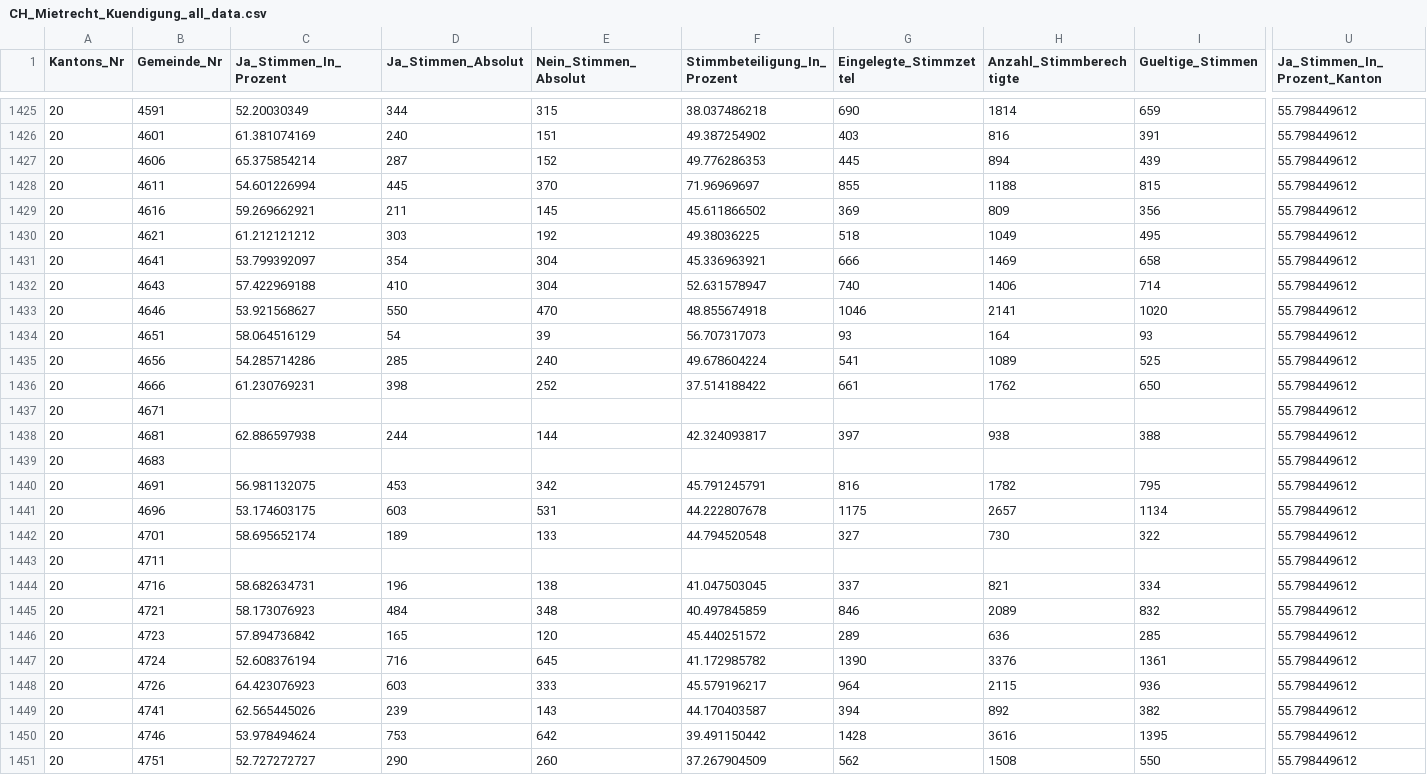
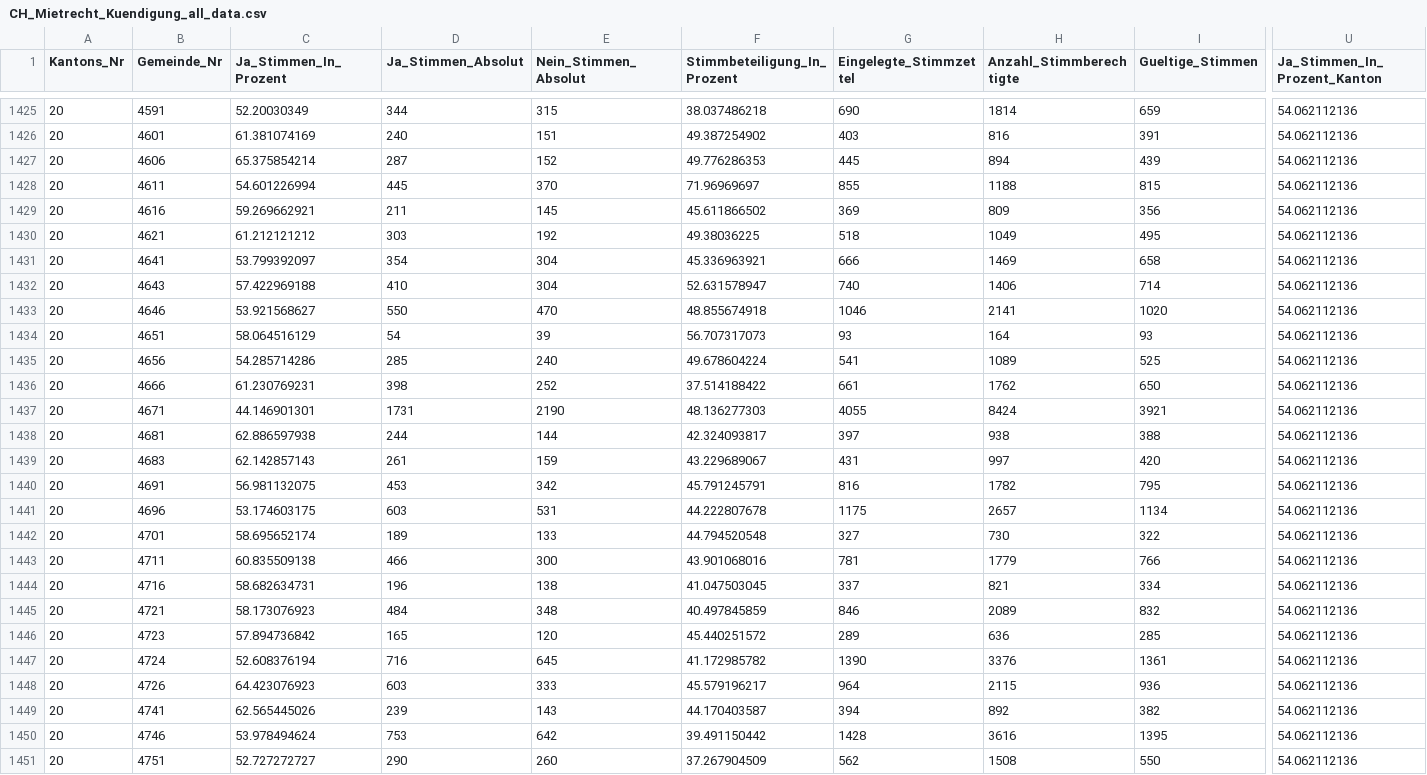
Before and after one commit to awp-finanznachrichten/lena_november2024, a CSV file: Output_Switzerland/CH_Mietrecht_Kuendigung_all_data.csv, drawn as a sheet; only a part is shown, gaps mark what is left out; the diff covers the shown part only; the diff names each change by its address in the sheet, - before the commit and + after, or states it on an @@ line.

```diff
--- a/Output_Switzerland/CH_Mietrecht_Kuendigung_all_data.csv
+++ b/Output_Switzerland/CH_Mietrecht_Kuendigung_all_data.csv
-U1425:U1451 (Ja_Stimmen_In_Prozent_Kanton): 55.798449612
+U1425:U1451 (Ja_Stimmen_In_Prozent_Kanton): 54.062112136
-C1437 (Ja_Stimmen_In_Prozent): (empty)
+C1437 (Ja_Stimmen_In_Prozent): 44.146901301
-D1437 (Ja_Stimmen_Absolut): (empty)
+D1437 (Ja_Stimmen_Absolut): 1731
-E1437 (Nein_Stimmen_Absolut): (empty)
+E1437 (Nein_Stimmen_Absolut): 2190
-F1437 (Stimmbeteiligung_In_Prozent): (empty)
+F1437 (Stimmbeteiligung_In_Prozent): 48.136277303
-G1437 (Eingelegte_Stimmzettel): (empty)
+G1437 (Eingelegte_Stimmzettel): 4055
-H1437 (Anzahl_Stimmberechtigte): (empty)
+H1437 (Anzahl_Stimmberechtigte): 8424
-I1437 (Gueltige_Stimmen): (empty)
+I1437 (Gueltige_Stimmen): 3921
-C1439 (Ja_Stimmen_In_Prozent): (empty)
+C1439 (Ja_Stimmen_In_Prozent): 62.142857143
-D1439 (Ja_Stimmen_Absolut): (empty)
+D1439 (Ja_Stimmen_Absolut): 261
-E1439 (Nein_Stimmen_Absolut): (empty)
+E1439 (Nein_Stimmen_Absolut): 159
-F1439 (Stimmbeteiligung_In_Prozent): (empty)
+F1439 (Stimmbeteiligung_In_Prozent): 43.229689067
-G1439 (Eingelegte_Stimmzettel): (empty)
+G1439 (Eingelegte_Stimmzettel): 431
-H1439 (Anzahl_Stimmberechtigte): (empty)
+H1439 (Anzahl_Stimmberechtigte): 997
-I1439 (Gueltige_Stimmen): (empty)
+I1439 (Gueltige_Stimmen): 420
-C1443 (Ja_Stimmen_In_Prozent): (empty)
+C1443 (Ja_Stimmen_In_Prozent): 60.835509138
-D1443 (Ja_Stimmen_Absolut): (empty)
+D1443 (Ja_Stimmen_Absolut): 466
-E1443 (Nein_Stimmen_Absolut): (empty)
+E1443 (Nein_Stimmen_Absolut): 300
-F1443 (Stimmbeteiligung_In_Prozent): (empty)
+F1443 (Stimmbeteiligung_In_Prozent): 43.901068016
-G1443 (Eingelegte_Stimmzettel): (empty)
+G1443 (Eingelegte_Stimmzettel): 781
-H1443 (Anzahl_Stimmberechtigte): (empty)
+H1443 (Anzahl_Stimmberechtigte): 1779
-I1443 (Gueltige_Stimmen): (empty)
+I1443 (Gueltige_Stimmen): 766
```
Also changed, not shown: 80 edited cells elsewhere in this file, Output_Switzerland/CH_Gesundheitsleistungen_dw_fr.csv, Output_Switzerland/CH_Mietrecht_Kuendigung_dw_fr.csv, 26 other files.
